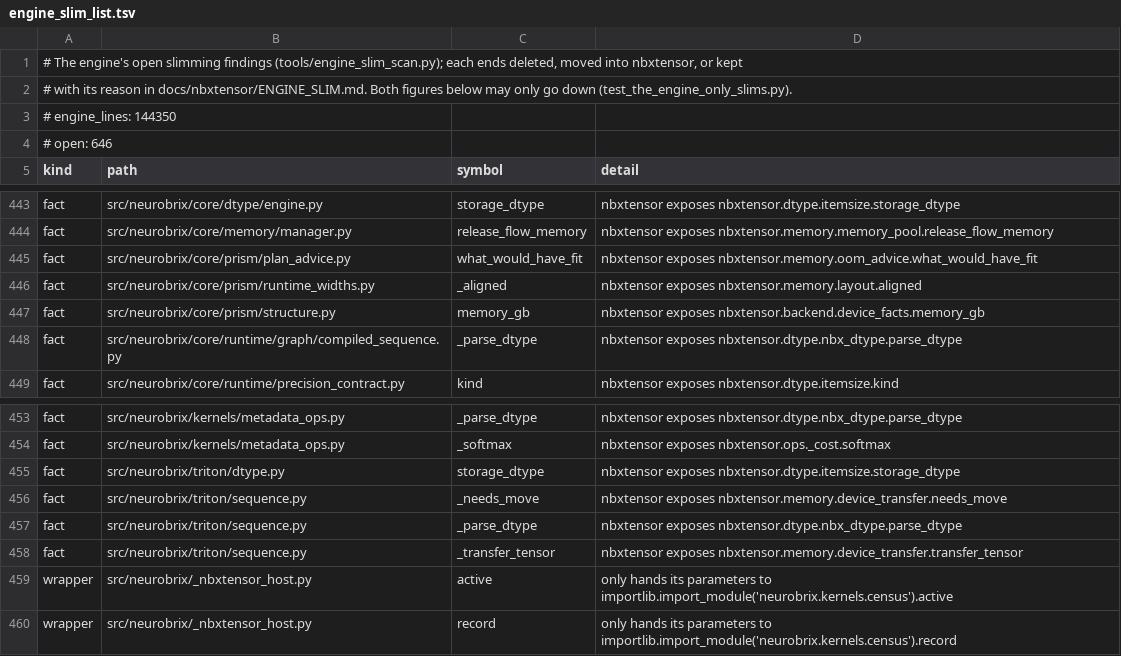
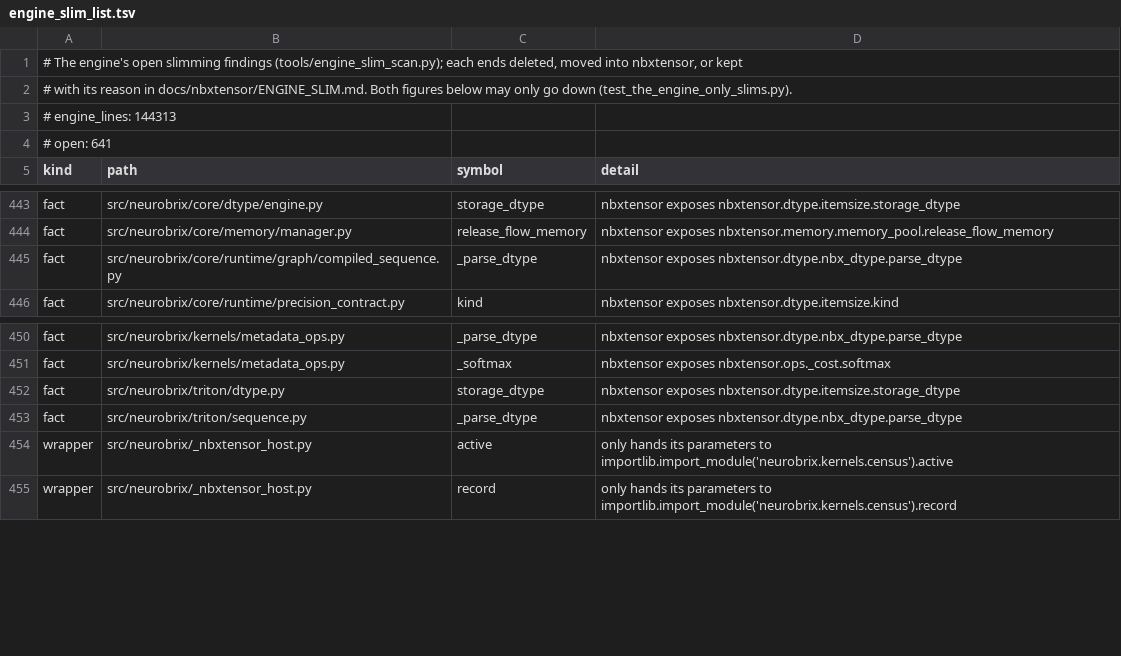
Before and after one commit to NeuroBrix/neurobrix, a TSV file: docs/nbxtensor/engine_slim_list.tsv, drawn as a sheet; only a part is shown, gaps mark what is left out.

Commit message:
engine slim: the Triton sequence's two device-transfer forwarders gone — its cross-device path calls the library
TritonSequence._needs_move and _transfer_tensor only imported nbxtensor.memory.device_transfer.needs_move /
transfer_tensor and called them; the one function that used them (the cross-device argument move) imports the
library's two and calls them directly. Three Prism definitions the scan reports as a library fact by name are name
collisions (what_would_have_fit, memory_gb, _aligned: different facts) and are kept with that reason. Open 650 -> 645,
engine 144 363 -> 144 326 lines. Card-less: the ratchet, the Apple guard and the transfer tests, 61 passed; the
multi-device runs are the next lot's proof.

```diff
--- a/docs/nbxtensor/engine_slim_list.tsv
+++ b/docs/nbxtensor/engine_slim_list.tsv
@@ -2,4 +2,4 @@
 # with its reason in docs/nbxtensor/ENGINE_SLIM.md. Both figures below may only go down (test_the_engine_only_slims.py).
-# engine_lines: 144350
-# open: 646
+# engine_lines: 144313
+# open: 641
 kind	path	symbol	detail
@@ -444,5 +444,2 @@ fact	src/neurobrix/core/dtype/engine.py	storage_dtype	nbxtensor exposes nbxtenso
 fact	src/neurobrix/core/memory/manager.py	release_flow_memory	nbxtensor exposes nbxtensor.memory.memory_pool.release_flow_memory
-fact	src/neurobrix/core/prism/plan_advice.py	what_would_have_fit	nbxtensor exposes nbxtensor.memory.oom_advice.what_would_have_fit
-fact	src/neurobrix/core/prism/runtime_widths.py	_aligned	nbxtensor exposes nbxtensor.memory.layout.aligned
-fact	src/neurobrix/core/prism/structure.py	memory_gb	nbxtensor exposes nbxtensor.backend.device_facts.memory_gb
 fact	src/neurobrix/core/runtime/graph/compiled_sequence.py	_parse_dtype	nbxtensor exposes nbxtensor.dtype.nbx_dtype.parse_dtype
@@ -455,5 +452,3 @@ fact	src/neurobrix/kernels/metadata_ops.py	_softmax	nbxtensor exposes nbxtensor.
 fact	src/neurobrix/triton/dtype.py	storage_dtype	nbxtensor exposes nbxtensor.dtype.itemsize.storage_dtype
-fact	src/neurobrix/triton/sequence.py	_needs_move	nbxtensor exposes nbxtensor.memory.device_transfer.needs_move
 fact	src/neurobrix/triton/sequence.py	_parse_dtype	nbxtensor exposes nbxtensor.dtype.nbx_dtype.parse_dtype
-fact	src/neurobrix/triton/sequence.py	_transfer_tensor	nbxtensor exposes nbxtensor.memory.device_transfer.transfer_tensor
 wrapper	src/neurobrix/_nbxtensor_host.py	active	only hands its parameters to importlib.import_module('neurobrix.kernels.census').active
```
Also changed, not shown: 3 other files.
